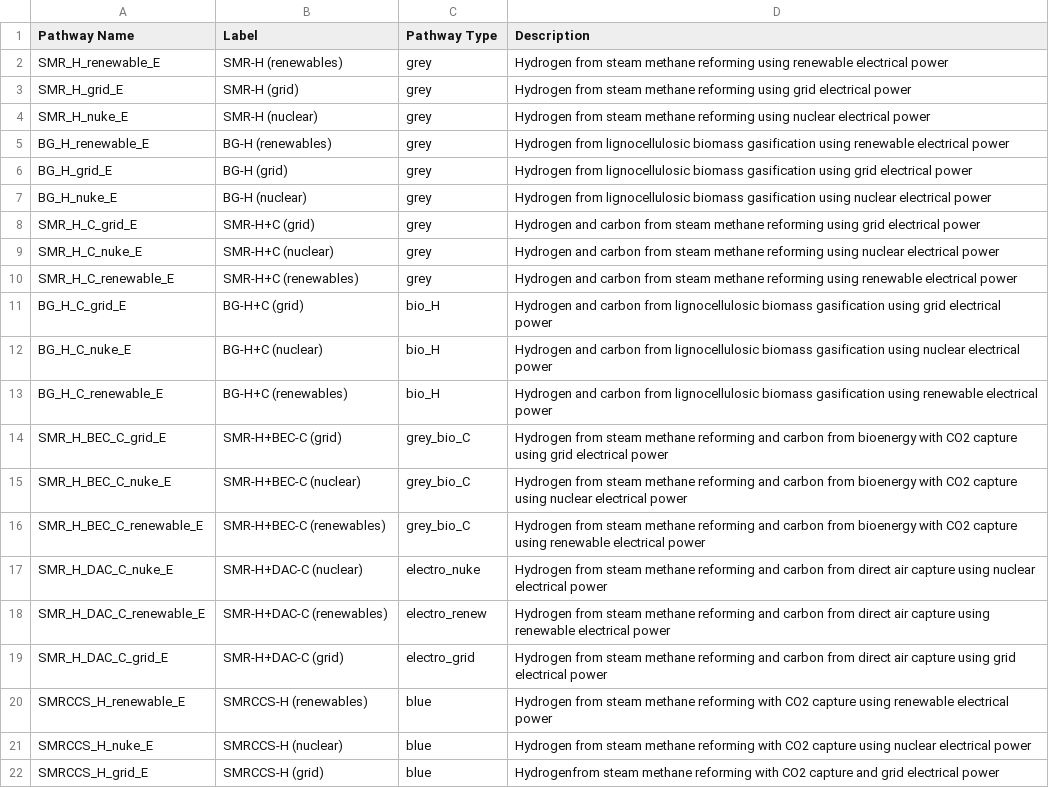
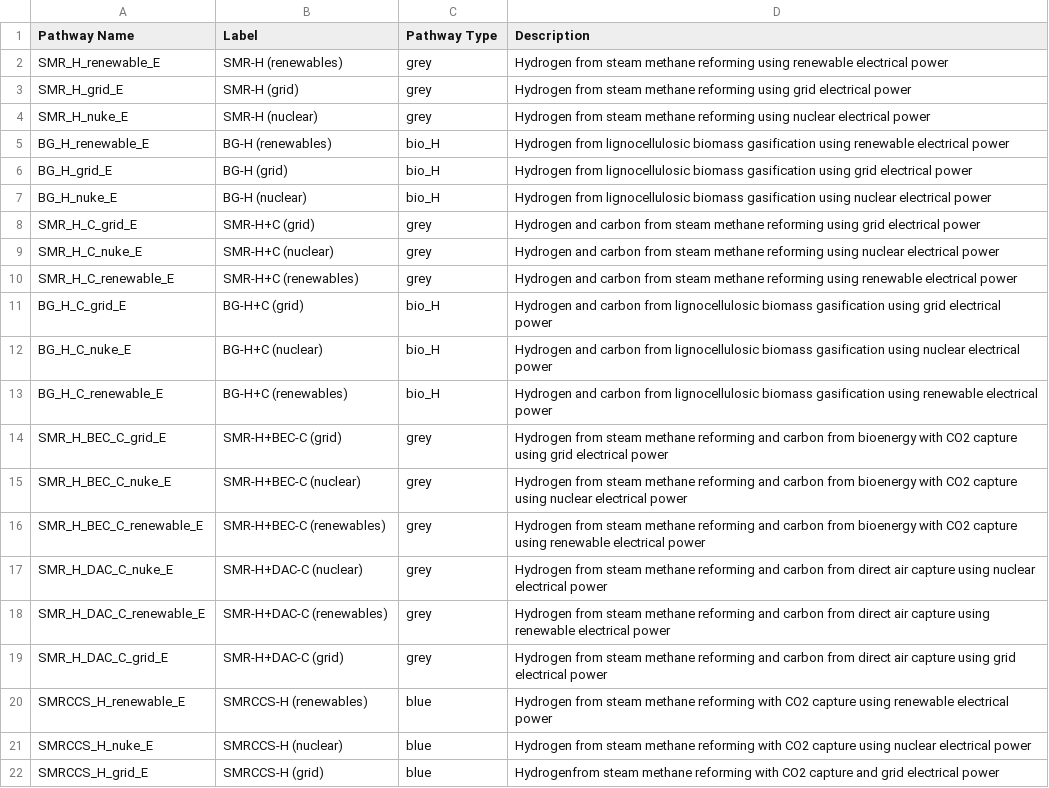
Before and after one commit to mcsc-impact-climate/MIT_NavigaTE_inputs, a CSV file: info_files/pathway_info.csv, drawn as a sheet; only a part is shown.

Commit message:
Fixes to pathway info

```diff
--- a/info_files/pathway_info.csv
+++ b/info_files/pathway_info.csv
@@ -4,5 +4,5 @@ SMR_H_grid_E,SMR-H (grid),grey,Hydrogen from steam methane reforming using grid
 SMR_H_nuke_E,SMR-H (nuclear),grey,Hydrogen from steam methane reforming using nuclear electrical power
-BG_H_renewable_E,BG-H (renewables),grey,Hydrogen from lignocellulosic biomass gasification using renewable electrical power
-BG_H_grid_E,BG-H (grid),grey,Hydrogen from lignocellulosic biomass gasification using grid electrical power
-BG_H_nuke_E,BG-H (nuclear),grey,Hydrogen from lignocellulosic biomass gasification using nuclear electrical power
+BG_H_renewable_E,BG-H (renewables),bio_H,Hydrogen from lignocellulosic biomass gasification using renewable electrical power
+BG_H_grid_E,BG-H (grid),bio_H,Hydrogen from lignocellulosic biomass gasification using grid electrical power
+BG_H_nuke_E,BG-H (nuclear),bio_H,Hydrogen from lignocellulosic biomass gasification using nuclear electrical power
 SMR_H_C_grid_E,SMR-H+C (grid),grey,Hydrogen and carbon from steam methane reforming using grid electrical power
@@ -13,8 +13,8 @@ BG_H_C_nuke_E,BG-H+C (nuclear),bio_H,Hydrogen and carbon from lignocellulosic bi
 BG_H_C_renewable_E,BG-H+C (renewables),bio_H,Hydrogen and carbon from lignocellulosic biomass gasification using renewable electrical power
-SMR_H_BEC_C_grid_E,SMR-H+BEC-C (grid),grey_bio_C,Hydrogen from steam methane reforming and carbon from bioenergy with CO2 capture using grid electrical power
-SMR_H_BEC_C_nuke_E,SMR-H+BEC-C (nuclear),grey_bio_C,Hydrogen from steam methane reforming and carbon from bioenergy with CO2 capture using nuclear electrical power
-SMR_H_BEC_C_renewable_E,SMR-H+BEC-C (renewables),grey_bio_C,Hydrogen from steam methane reforming and carbon from bioenergy with CO2 capture using renewable electrical power
-SMR_H_DAC_C_nuke_E,SMR-H+DAC-C (nuclear),electro_nuke,Hydrogen from steam methane reforming and carbon from direct air capture using nuclear electrical power
-SMR_H_DAC_C_renewable_E,SMR-H+DAC-C (renewables),electro_renew,Hydrogen from steam methane reforming and carbon from direct air capture using renewable electrical power
-SMR_H_DAC_C_grid_E,SMR-H+DAC-C (grid),electro_grid,Hydrogen from steam methane reforming and carbon from direct air capture using grid electrical power
+SMR_H_BEC_C_grid_E,SMR-H+BEC-C (grid),grey,Hydrogen from steam methane reforming and carbon from bioenergy with CO2 capture using grid electrical power
+SMR_H_BEC_C_nuke_E,SMR-H+BEC-C (nuclear),grey,Hydrogen from steam methane reforming and carbon from bioenergy with CO2 capture using nuclear electrical power
+SMR_H_BEC_C_renewable_E,SMR-H+BEC-C (renewables),grey,Hydrogen from steam methane reforming and carbon from bioenergy with CO2 capture using renewable electrical power
+SMR_H_DAC_C_nuke_E,SMR-H+DAC-C (nuclear),grey,Hydrogen from steam methane reforming and carbon from direct air capture using nuclear electrical power
+SMR_H_DAC_C_renewable_E,SMR-H+DAC-C (renewables),grey,Hydrogen from steam methane reforming and carbon from direct air capture using renewable electrical power
+SMR_H_DAC_C_grid_E,SMR-H+DAC-C (grid),grey,Hydrogen from steam methane reforming and carbon from direct air capture using grid electrical power
 SMRCCS_H_renewable_E,SMRCCS-H (renewables),blue,Hydrogen from steam methane reforming with CO2 capture using renewable electrical power
```
